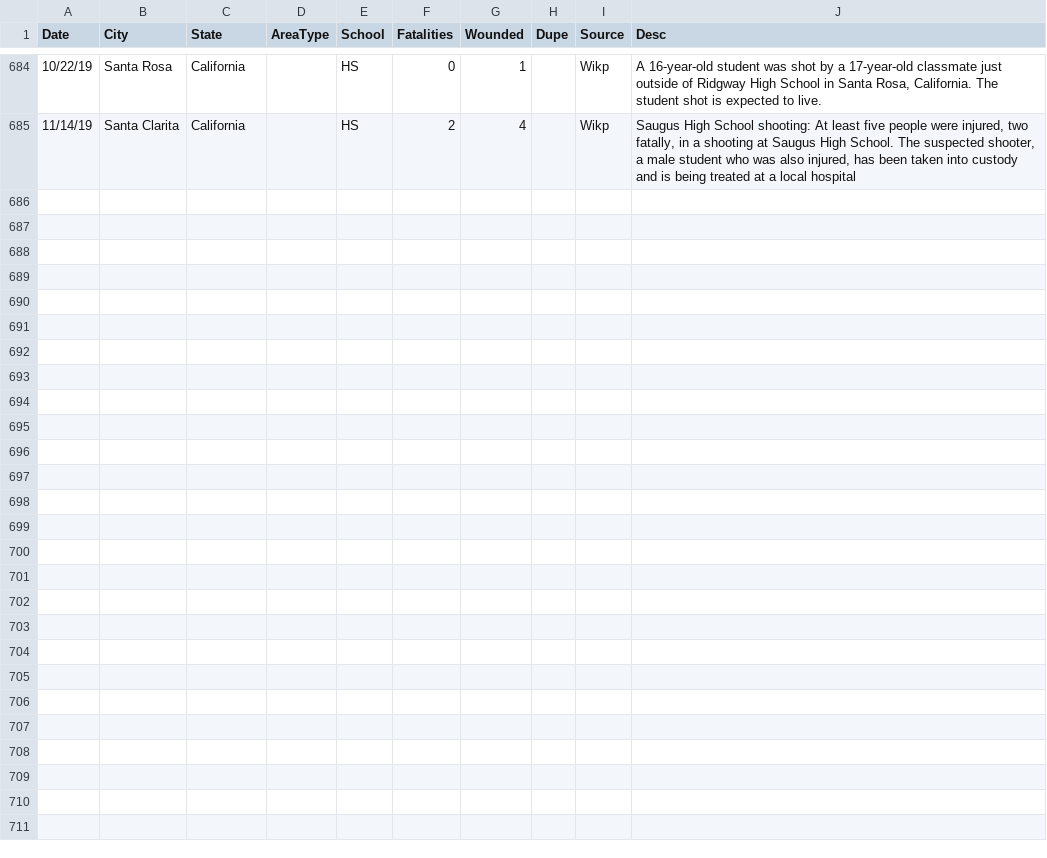
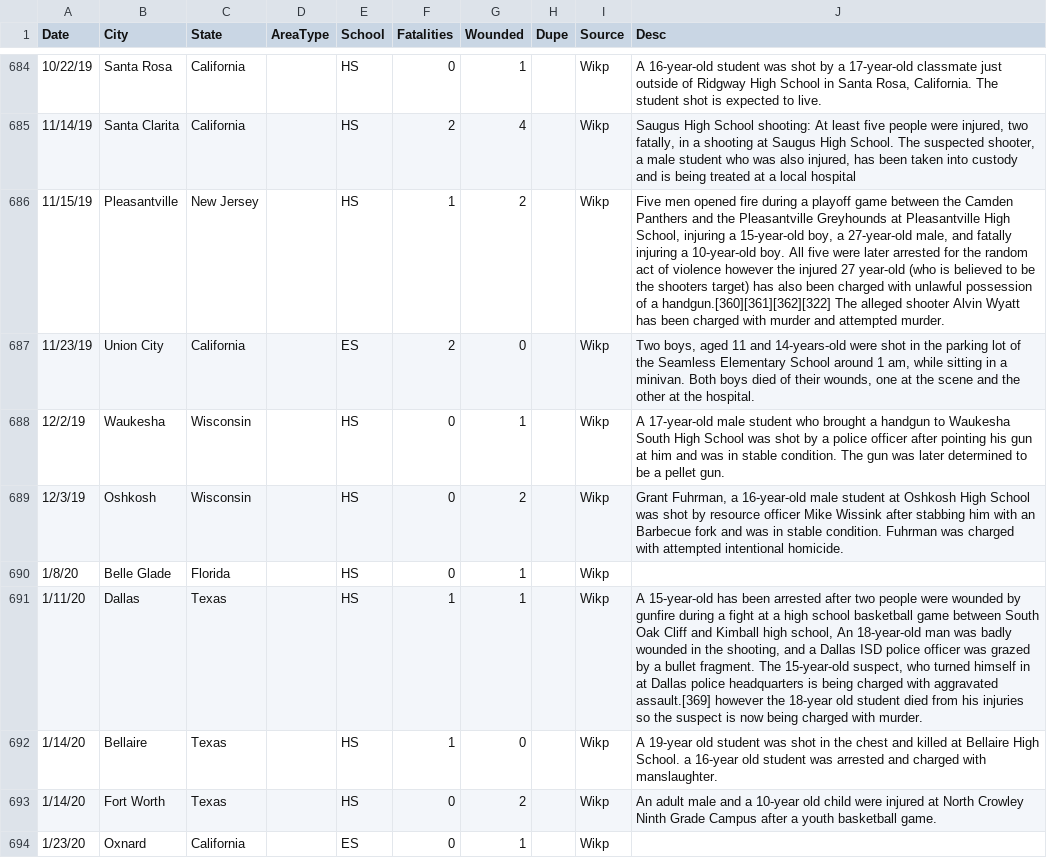
Before and after one commit to ecodan/school-shooting-data, a CSV file: pah_wikp_combo.csv, drawn as a sheet; only a part is shown, gaps mark what is left out; the diff names each change by its address in the sheet, - before the commit and + after, or states it on an @@ line.

Commit message:
Nov 19-Jan 20

```diff
--- a/pah_wikp_combo.csv
+++ b/pah_wikp_combo.csv
+row 686: 11/15/19 | Pleasantville | New Jersey |  | HS | 1 | 2 |  | Wikp | Five men opened fire during a playoff game between the Camden Panthers and the Pleasantville Greyhounds at Pleasantville High School, injuring a 15-year-old boy, a 27-year-old male, and fatally injuring a 10-year-old boy. All five were later arrested for the random act of violence however the injured 27 year-old (who is believed to be the shooters target) has also been charged with unlawful possession of a handgun.[360][361][362][322] The alleged shooter Alvin Wyatt has been charged with murder and attempted murder.
+row 687: 11/23/19 | Union City | California |  | ES | 2 | 0 |  | Wikp | Two boys, aged 11 and 14-years-old were shot in the parking lot of the Seamless Elementary School around 1 am, while sitting in a minivan. Both boys died of their wounds, one at the scene and the other at the hospital.
+row 688: 12/2/19 | Waukesha | Wisconsin |  | HS | 0 | 1 |  | Wikp | A 17-year-old male student who brought a handgun to Waukesha South High School was shot by a police officer after pointing his gun at him and was in stable condition. The gun was later determined to be a pellet gun.
+row 689: 12/3/19 | Oshkosh | Wisconsin |  | HS | 0 | 2 |  | Wikp | Grant Fuhrman, a 16-year-old male student at Oshkosh High School was shot by resource officer Mike Wissink after stabbing him with an Barbecue fork and was in stable condition. Fuhrman was charged with attempted intentional homicide.
+row 690: 1/8/20 | Belle Glade | Florida |  | HS | 0 | 1 |  | Wikp
+row 691: 1/11/20 | Dallas | Texas |  | HS | 1 | 1 |  | Wikp | A 15-year-old has been arrested after two people were wounded by gunfire during a fight at a high school basketball game between South Oak Cliff and Kimball high school, An 18-year-old man was badly wounded in the shooting, and a Dallas ISD police officer was grazed by a bullet fragment. The 15-year-old suspect, who turned himself in at Dallas police headquarters is being charged with aggravated assault.[369] however the 18-year old student died from his injuries so the suspect is now being charged with murder.
+row 692: 1/14/20 | Bellaire | Texas |  | HS | 1 | 0 |  | Wikp | A 19-year old student was shot in the chest and killed at Bellaire High School. a 16-year old student was arrested and charged with manslaughter.
+row 693: 1/14/20 | Fort Worth | Texas |  | HS | 0 | 2 |  | Wikp | An adult male and a 10-year old child were injured at North Crowley Ninth Grade Campus after a youth basketball game.
+row 694: 1/23/20 | Oxnard | California |  | ES | 0 | 1 |  | Wikp
```
